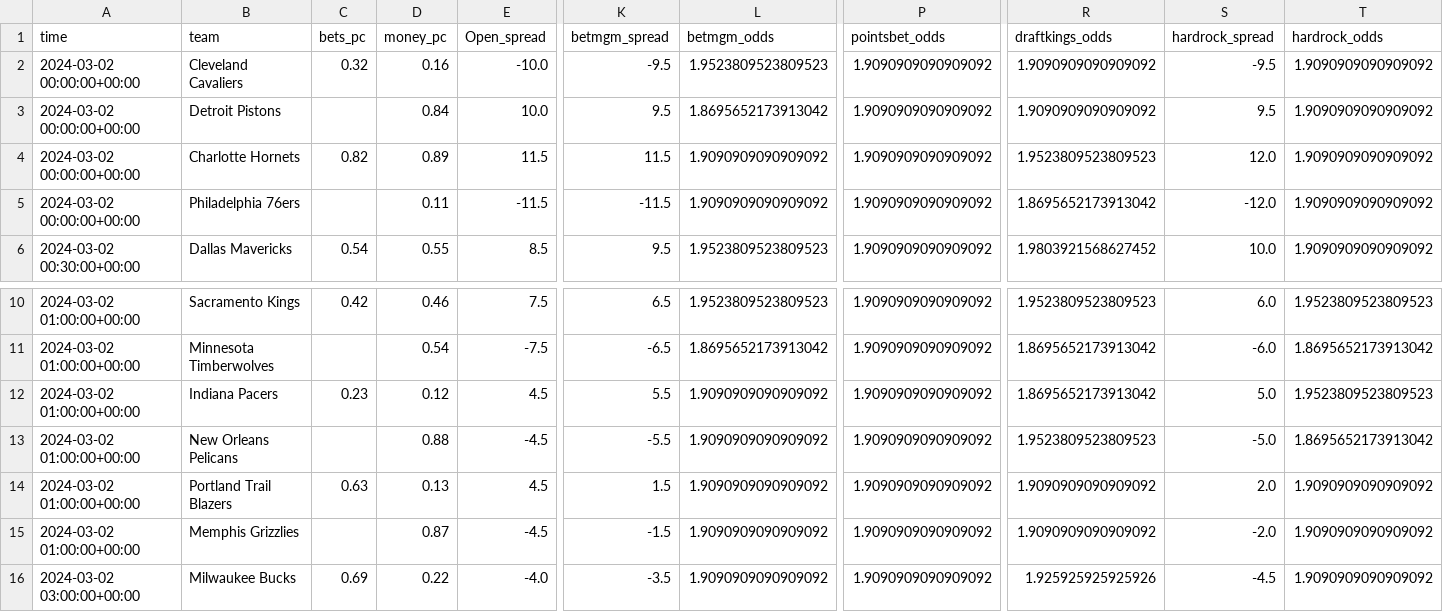
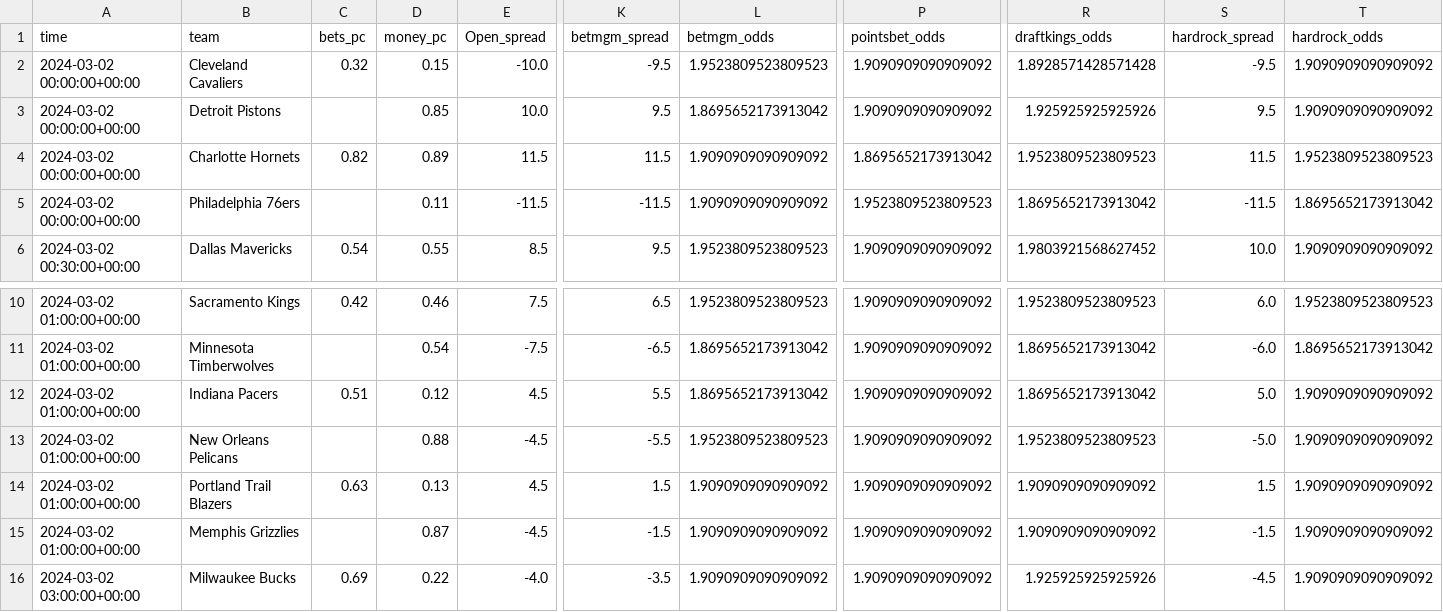
Before and after one commit to Donalcon/reverse_line_movement, a CSV file: nba_spread_df.csv, drawn as a sheet; only a part is shown, gaps mark what is left out; the diff names each change by its address in the sheet, - before the commit and + after, or states it on an @@ line.

```diff
--- a/nba_spread_df.csv
+++ b/nba_spread_df.csv
-D2 (money_pc): 0.16
+D2 (money_pc): 0.15
-R2 (draftkings_odds): 1.9090909090909092
+R2 (draftkings_odds): 1.8928571428571428
-D3 (money_pc): 0.84
+D3 (money_pc): 0.85
-R3 (draftkings_odds): 1.9090909090909092
+R3 (draftkings_odds): 1.925925925925926
-P4 (pointsbet_odds): 1.9090909090909092
+P4 (pointsbet_odds): 1.8695652173913042
-S4 (hardrock_spread): 12.0
+S4 (hardrock_spread): 11.5
-T4 (hardrock_odds): 1.9090909090909092
+T4 (hardrock_odds): 1.9523809523809523
-P5 (pointsbet_odds): 1.9090909090909092
+P5 (pointsbet_odds): 1.9523809523809523
-S5 (hardrock_spread): -12.0
+S5 (hardrock_spread): -11.5
-T5 (hardrock_odds): 1.9090909090909092
+T5 (hardrock_odds): 1.8695652173913042
-C12 (bets_pc): 0.23
+C12 (bets_pc): 0.51
-L12 (betmgm_odds): 1.9090909090909092
+L12 (betmgm_odds): 1.8695652173913042
-T12 (hardrock_odds): 1.9523809523809523
+T12 (hardrock_odds): 1.9090909090909092
-L13 (betmgm_odds): 1.9090909090909092
+L13 (betmgm_odds): 1.9523809523809523
-T13 (hardrock_odds): 1.8695652173913042
+T13 (hardrock_odds): 1.9090909090909092
-S14 (hardrock_spread): 2.0
+S14 (hardrock_spread): 1.5
-S15 (hardrock_spread): -2.0
+S15 (hardrock_spread): -1.5
```
Also changed, not shown: nba_total_df.csv.
